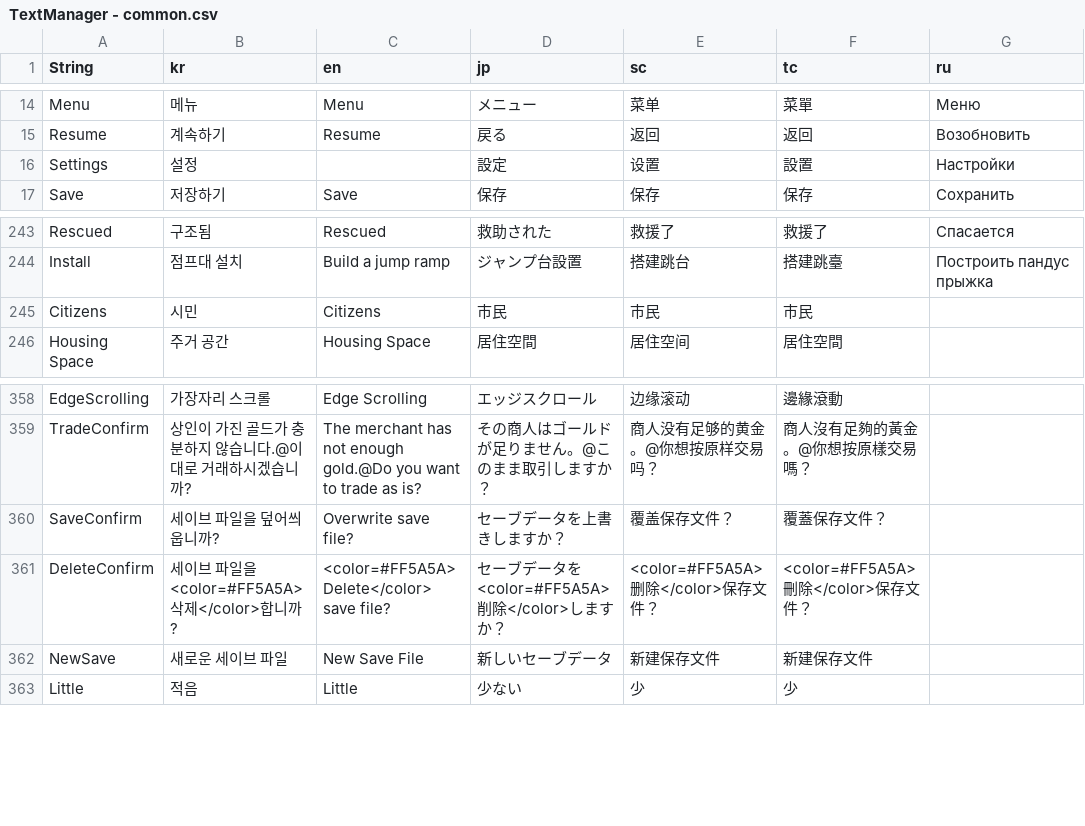
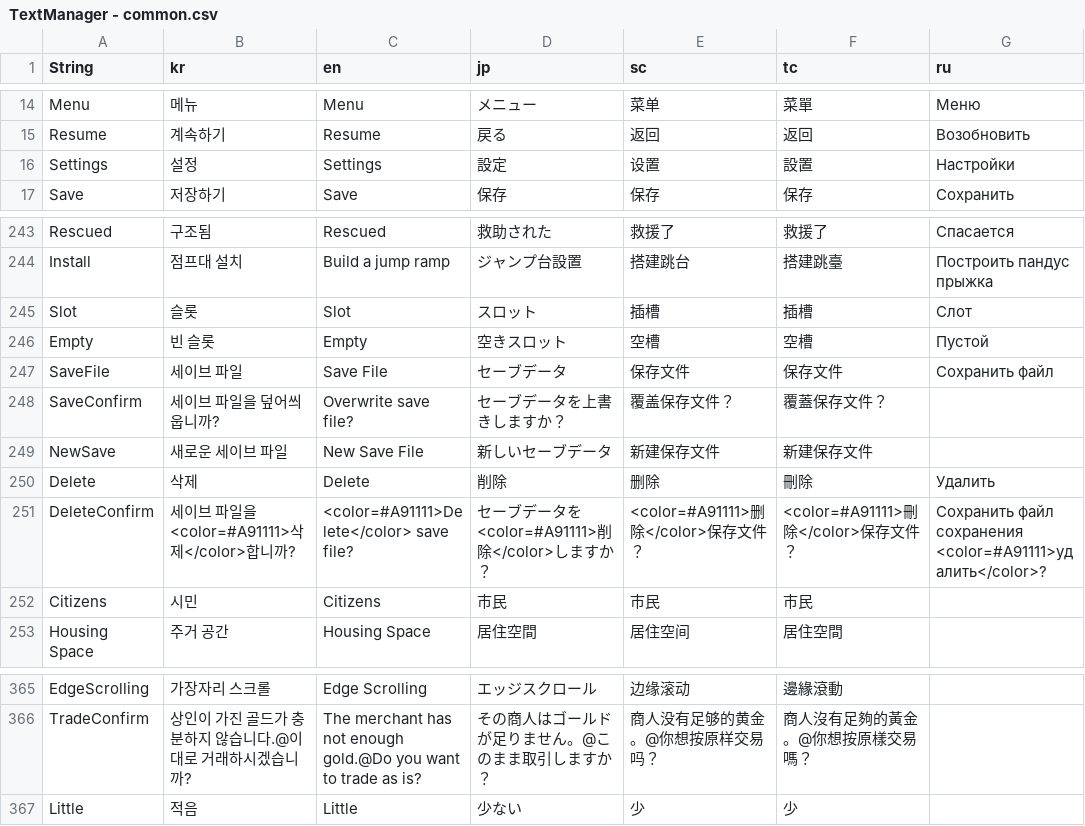
Before and after one commit to thebottlecor/Zompizza, a CSV file: Assets/StreamingAssets/TextManager - common.csv, drawn as a sheet; only a part is shown, gaps mark what is left out; removed rows and columns are numbered as before the commit, all else as after; the diff names each change by its address in the sheet, - before the commit and + after, or states it on an @@ line.

```diff
--- a/Assets/StreamingAssets/TextManager - common.csv
+++ b/Assets/StreamingAssets/TextManager - common.csv
-C16 (en): (empty)
+C16 (en): Settings
+row 245: Slot | 슬롯 | Slot | スロット | 插槽 | 插槽 | Слот
+row 246: Empty | 빈 슬롯 | Empty | 空きスロット | 空槽 | 空槽 | Пустой
+row 247: SaveFile | 세이브 파일 | Save File | セーブデータ | 保存文件 | 保存文件 | Сохранить файл
@@ row 360 moved to row 248: SaveConfirm @@
@@ row 362 moved to row 249: NewSave @@
+row 250: Delete | 삭제 | Delete | 削除 | 删除 | 刪除 | Удалить
+row 251: DeleteConfirm | 세이브 파일을 <color=#A91111>삭제</color>합니까? | <color=#A91111>Delete</color> save file? | セーブデータを<color=#A91111>削除</color>しますか？ | <color=#A91111>删除</color>保存文件？ | <color=#A91111>刪除</color>保存文件？ | Сохранить файл сохранения <color=#A91111>удалить</color>?
-row 361: DeleteConfirm | 세이브 파일을 <color=#FF5A5A>삭제</color>합니까? | <color=#FF5A5A>Delete</color> save file? | セーブデータを<color=#FF5A5A>削除</color>しますか？ | <color=#FF5A5A>删除</color>保存文件？ | <color=#FF5A5A>刪除</color>保存文件？
```
Also changed, not shown: 40 other files.
